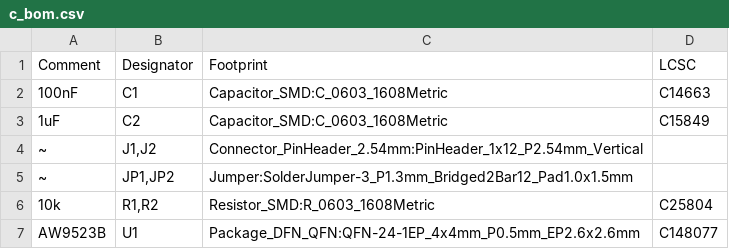
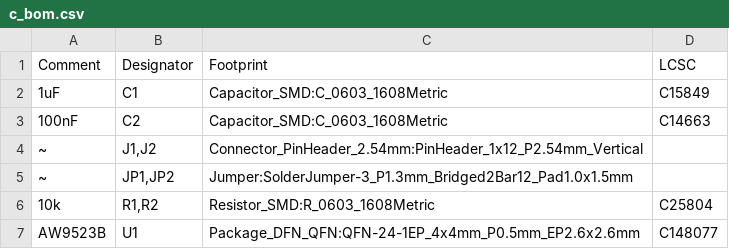
Before and after one commit to lbthomsen/AW9523B, a CSV file: breakout/c_bom.csv, drawn as a sheet.

```diff
--- a/breakout/c_bom.csv
+++ b/breakout/c_bom.csv
@@ -1,4 +1,4 @@
 Comment,Designator,Footprint,LCSC
-"100nF","C1","Capacitor_SMD:C_0603_1608Metric","C14663"
-"1uF","C2","Capacitor_SMD:C_0603_1608Metric","C15849"
+"1uF","C1","Capacitor_SMD:C_0603_1608Metric","C15849"
+"100nF","C2","Capacitor_SMD:C_0603_1608Metric","C14663"
 "~","J1,J2","Connector_PinHeader_2.54mm:PinHeader_1x12_P2.54mm_Vertical"
```
Also changed, not shown: breakout/c/gpioexp-top-pos.csv, breakout/c_pos.csv, 22 other files.
